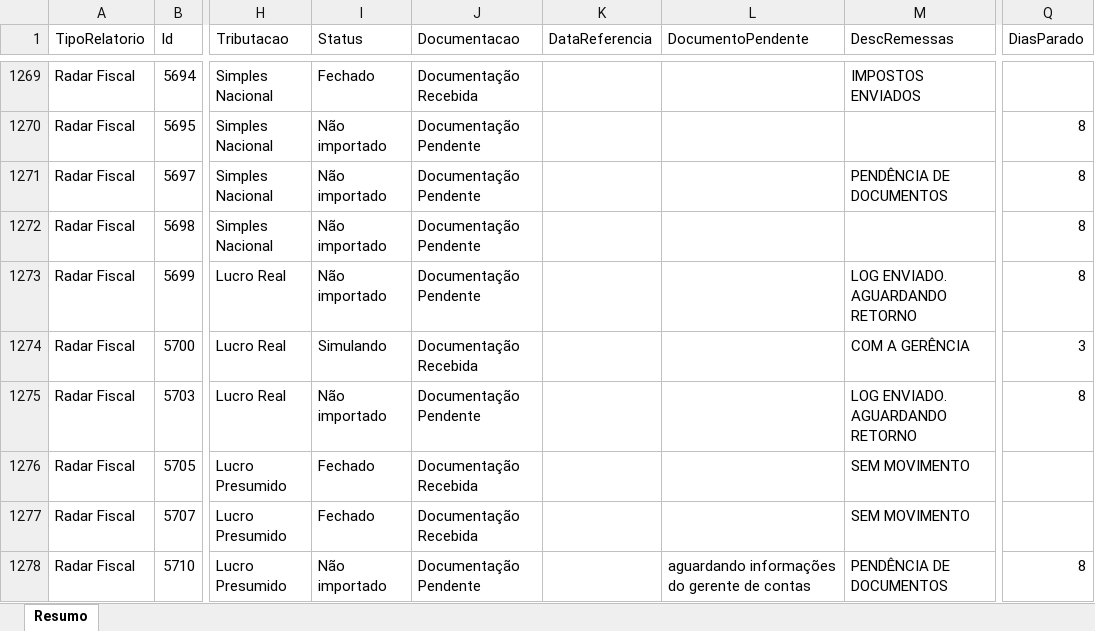
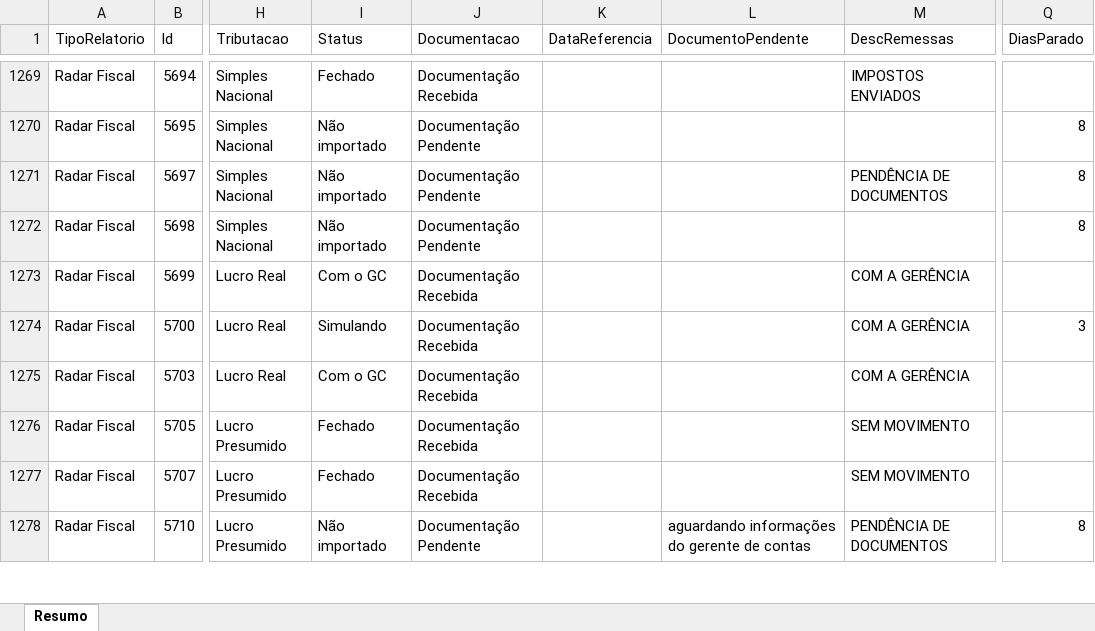
Before and after one commit to Controladoria-MG/Controle-de-Fechamentos, an Excel workbook: data/relatorio_fechamentos/resumo.xlsx, sheet Resumo, drawn as a sheet; only a part is shown, gaps mark what is left out; values as stored, in another font and other column widths than the file's, no borders; the diff covers the shown part only; the diff names each change by its address in the sheet, - before the commit and + after, or states it on an @@ line.

```diff
--- a/data/relatorio_fechamentos/resumo.xlsx (sheet Resumo)
+++ b/data/relatorio_fechamentos/resumo.xlsx (sheet Resumo)
-I1273 (Status): Não importado
+I1273 (Status): Com o GC
-J1273 (Documentacao): Documentação Pendente
+J1273 (Documentacao): Documentação Recebida
-M1273 (DescRemessas): LOG ENVIADO. AGUARDANDO RETORNO
+M1273 (DescRemessas): COM A GERÊNCIA
-Q1273 (DiasParado): 8
+Q1273 (DiasParado): (empty)
-I1275 (Status): Não importado
+I1275 (Status): Com o GC
-J1275 (Documentacao): Documentação Pendente
+J1275 (Documentacao): Documentação Recebida
-M1275 (DescRemessas): LOG ENVIADO. AGUARDANDO RETORNO
+M1275 (DescRemessas): COM A GERÊNCIA
-Q1275 (DiasParado): 8
+Q1275 (DiasParado): (empty)
```
Also changed, not shown: 140 edited cells elsewhere in this sheet, 3 other files.
